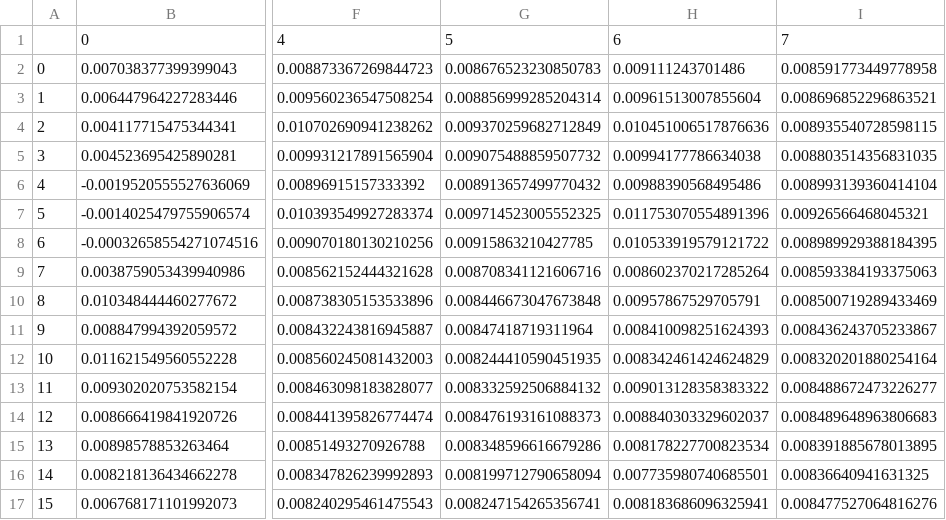
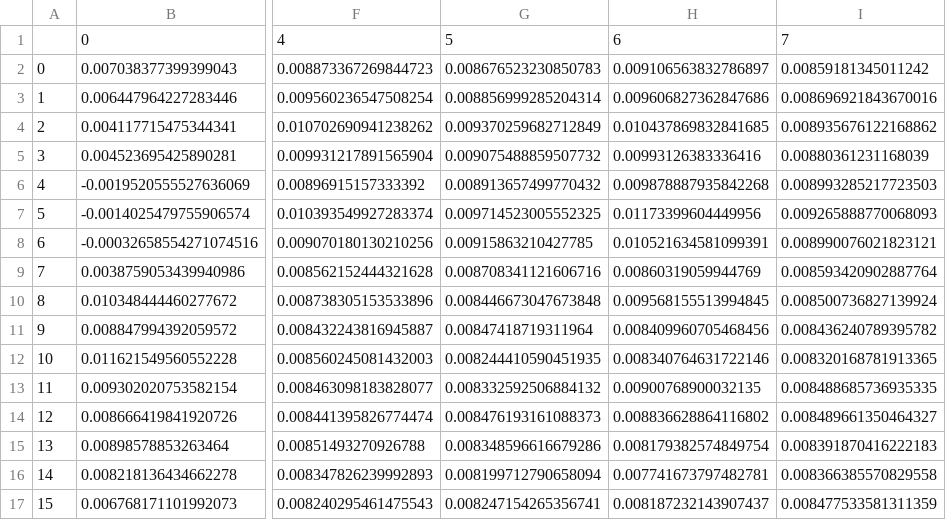
Before and after one commit to qh007/FYP, a CSV file: multi_fore_ESN_E.csv, drawn as a sheet; only a part is shown, gaps mark what is left out; the diff covers the shown part only; the diff names each change by its address in the sheet, - before the commit and + after, or states it on an @@ line.

```diff
--- a/multi_fore_ESN_E.csv
+++ b/multi_fore_ESN_E.csv
-H2: 0.009111243701486
+H2: 0.009106563832786897
-I2: 0.008591773449778958
+I2: 0.00859181345011242
-H3: 0.00961513007855604
+H3: 0.009606827362847686
-I3: 0.008696852296863521
+I3: 0.008696921843670016
-H4: 0.010451006517876636
+H4: 0.010437869832841685
-I4: 0.008935540728598115
+I4: 0.008935676122168862
-H5: 0.00994177786634038
+H5: 0.00993126383336416
-I5: 0.008803514356831035
+I5: 0.00880361231168039
-H6: 0.00988390568495486
+H6: 0.009878887935842268
-I6: 0.008993139360414104
+I6: 0.008993285217723503
-H7: 0.011753070554891396
+H7: 0.01173399604449956
-I7: 0.00926566468045321
+I7: 0.009265888770068093
-H8: 0.010533919579121722
+H8: 0.010521634581099391
-I8: 0.008989929388184395
+I8: 0.008990076021823121
-H9: 0.008602370217285264
+H9: 0.00860319059944769
-I9: 0.008593384193375063
+I9: 0.008593420902887764
-H10: 0.00957867529705791
+H10: 0.009568155513994845
-I10: 0.008500719289433469
+I10: 0.008500736827139924
-H11: 0.008410098251624393
+H11: 0.008409960705468456
-I11: 0.008436243705233867
+I11: 0.008436240789395782
-H12: 0.008342461424624829
+H12: 0.008340764631722146
-I12: 0.008320201880254164
+I12: 0.008320168781913365
-H13: 0.009013128358383322
+H13: 0.00900768900032135
-I13: 0.008488672473226277
+I13: 0.008488685736935335
-H14: 0.008840303329602037
+H14: 0.008836628864116802
-I14: 0.008489648963806683
+I14: 0.008489661350464327
-H15: 0.008178227700823534
+H15: 0.008179382574849754
-I15: 0.008391885678013895
+I15: 0.008391870416222183
-H16: 0.007735980740685501
+H16: 0.007741673797482781
-I16: 0.00836640941631325
+I16: 0.008366385570829558
-H17: 0.008183686096325941
+H17: 0.008187232143907437
-I17: 0.008477527064816276
+I17: 0.008477533581311359
```
Also changed, not shown: 68 edited cells elsewhere in this file, MCS_EW.csv, MCS_Fix.csv, 4 other files.
